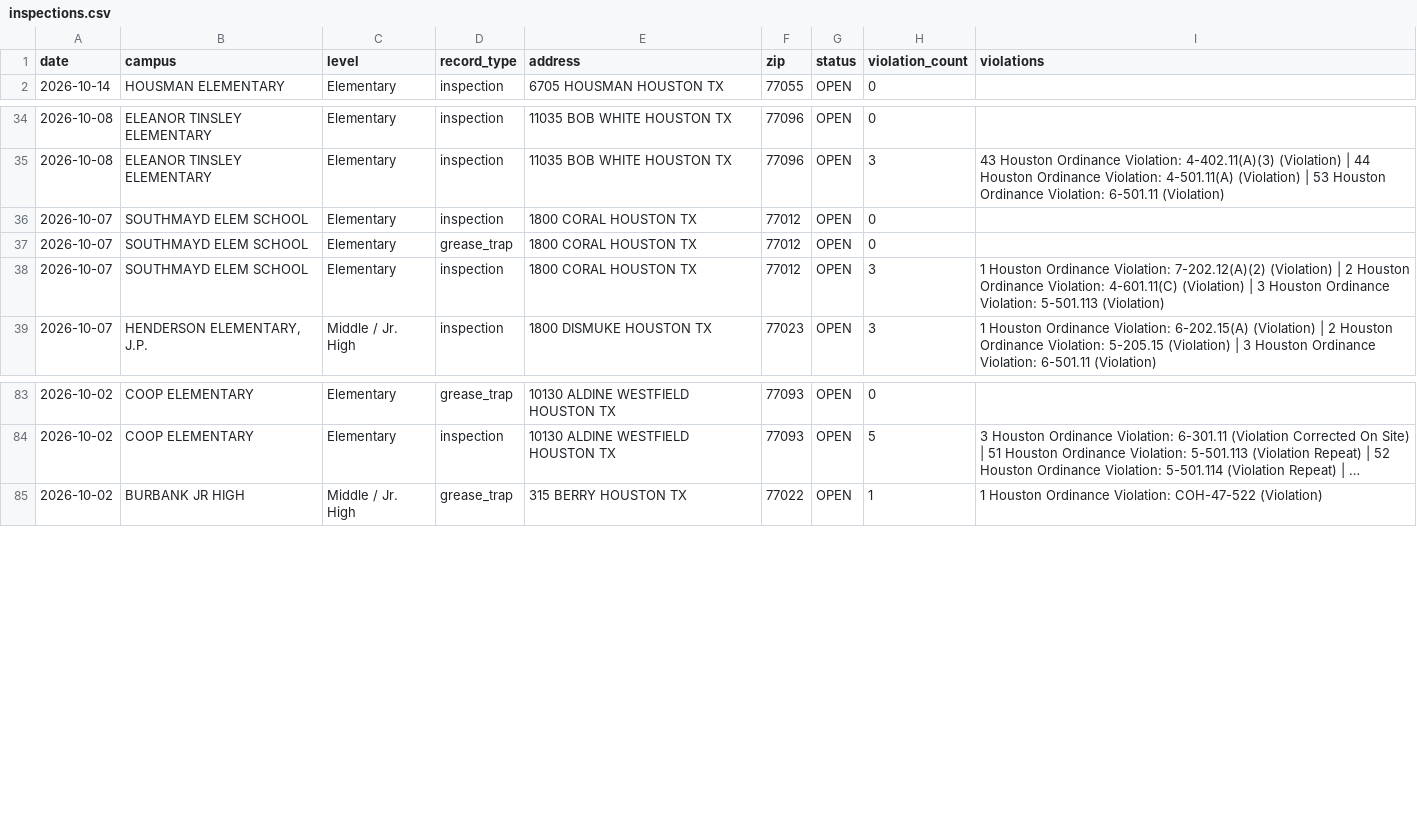
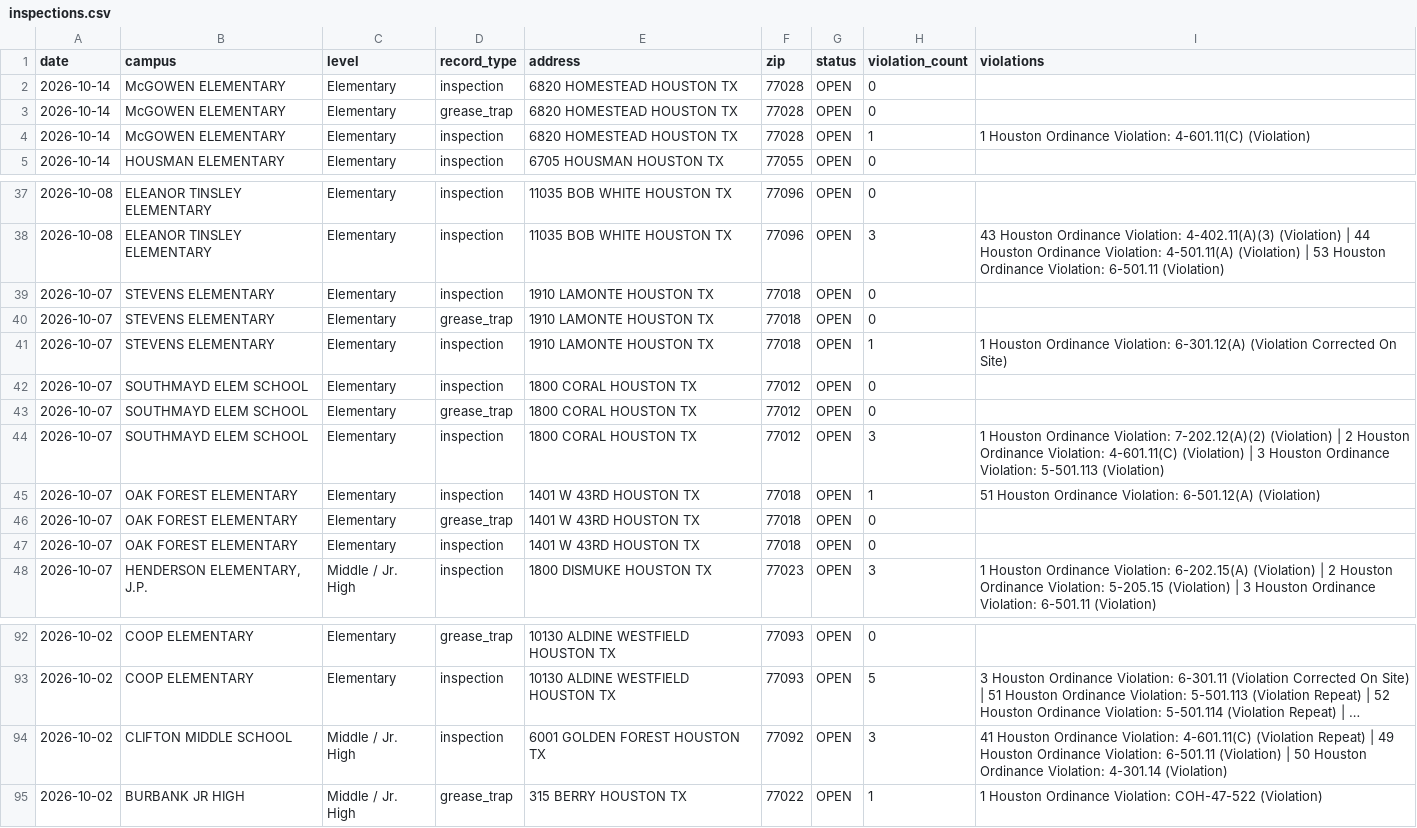
Before and after one commit to chemo77047/School-inspect, a CSV file: inspections.csv, drawn as a sheet; only a part is shown, gaps mark what is left out; long unchanged cells end in …; the diff names each change by its address in the sheet, - before the commit and + after, or states it on an @@ line.

```diff
--- a/inspections.csv
+++ b/inspections.csv
+row 2: 2026-10-14 | McGOWEN ELEMENTARY | Elementary | inspection | 6820 HOMESTEAD HOUSTON TX | 77028 | OPEN | 0
+row 3: 2026-10-14 | McGOWEN ELEMENTARY | Elementary | grease_trap | 6820 HOMESTEAD HOUSTON TX | 77028 | OPEN | 0
+row 4: 2026-10-14 | McGOWEN ELEMENTARY | Elementary | inspection | 6820 HOMESTEAD HOUSTON TX | 77028 | OPEN | 1 | 1 Houston Ordinance Violation: 4-601.11(C) (Violation)
+row 39: 2026-10-07 | STEVENS ELEMENTARY | Elementary | inspection | 1910 LAMONTE HOUSTON TX | 77018 | OPEN | 0
+row 40: 2026-10-07 | STEVENS ELEMENTARY | Elementary | grease_trap | 1910 LAMONTE HOUSTON TX | 77018 | OPEN | 0
+row 41: 2026-10-07 | STEVENS ELEMENTARY | Elementary | inspection | 1910 LAMONTE HOUSTON TX | 77018 | OPEN | 1 | 1 Houston Ordinance Violation: 6-301.12(A) (Violation Corrected On Site)
+row 45: 2026-10-07 | OAK FOREST ELEMENTARY | Elementary | inspection | 1401 W 43RD HOUSTON TX | 77018 | OPEN | 1 | 51 Houston Ordinance Violation: 6-501.12(A) (Violation)
+row 46: 2026-10-07 | OAK FOREST ELEMENTARY | Elementary | grease_trap | 1401 W 43RD HOUSTON TX | 77018 | OPEN | 0
+row 47: 2026-10-07 | OAK FOREST ELEMENTARY | Elementary | inspection | 1401 W 43RD HOUSTON TX | 77018 | OPEN | 0
+row 94: 2026-10-02 | CLIFTON MIDDLE SCHOOL | Middle / Jr. High | inspection | 6001 GOLDEN FOREST HOUSTON TX | 77092 | OPEN | 3 | 41 Houston Ordinance Violation: 4-601.11(C) (Violation Repeat) | 49 Houston Ordinance Violation: 6-501.11 (Violation) | 50 Houston Ordinance Violation: 4-301.14 (Violation)
```
Also changed, not shown: 1 other file.
